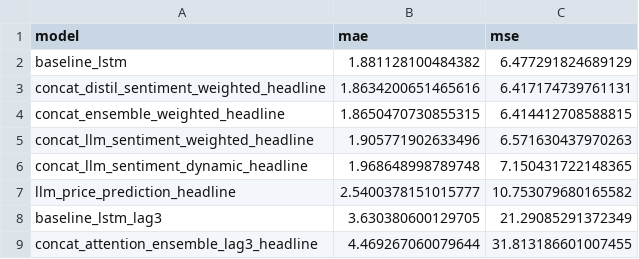
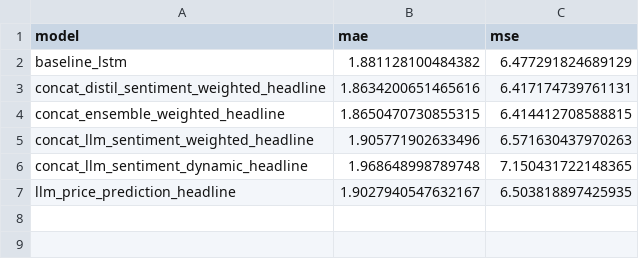
Before and after one commit to xavsant/multimodal_stockprice_prediction, a CSV file: data/model_results/model_errors_AAPL.csv, drawn as a sheet.

```diff
--- a/data/model_results/model_errors_AAPL.csv
+++ b/data/model_results/model_errors_AAPL.csv
@@ -6,4 +6,2 @@ concat_llm_sentiment_weighted_headline,1.905771902633496,6.571630437970263
 concat_llm_sentiment_dynamic_headline,1.968648998789748,7.150431722148365
-llm_price_prediction_headline,2.5400378151015777,10.753079680165582
-baseline_lstm_lag3,3.630380600129705,21.29085291372349
-concat_attention_ensemble_lag3_headline,4.469267060079644,31.813186601007455
+llm_price_prediction_headline,1.9027940547632167,6.503818897425935
```
Also changed, not shown: data/clean/multimodal_inputs/llm_price_data_processed_headline_AAPL.csv, 2 other files.
